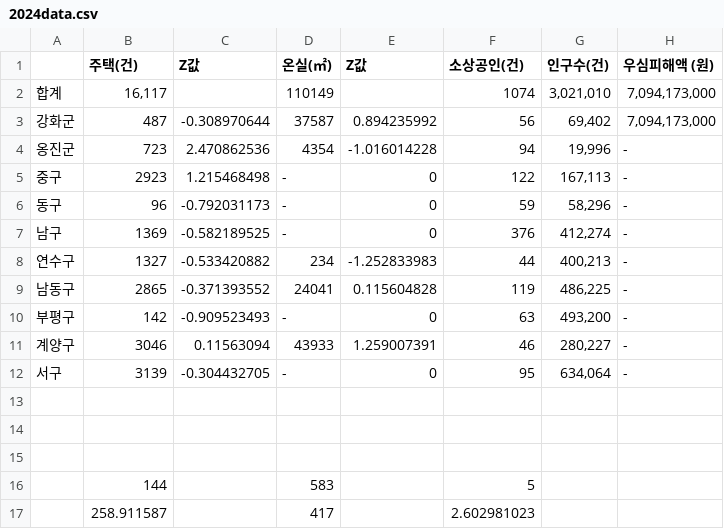
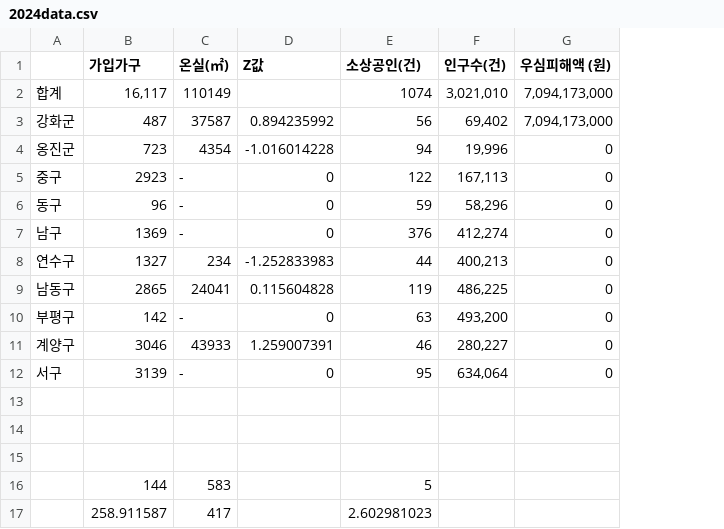
Before and after one commit to leedohyung28/ins, a CSV file: public/data/incheon/2024data.csv, drawn as a sheet; removed rows and columns are numbered as before the commit, all else as after; the diff names each change by its address in the sheet, - before the commit and + after, or states it on an @@ line.

```diff
--- a/public/data/incheon/2024data.csv
+++ b/public/data/incheon/2024data.csv
-column C (Z값), rows 3-12: -0.308970644 | 2.470862536 | 1.215468498 | -0.792031173 | -0.582189525 | -0.533420882 | -0.371393552 | -0.909523493 | 0.11563094 | -0.304432705
-B1: 주택(건)
+B1: 가입가구
-G4:G12 (우심피해액 (원)): -
+G4:G12 (우심피해액 (원)): 0
```
Also changed, not shown: public/data/incheon/2025data.csv, public/data/incheon/2026data.csv, 38 other files.
